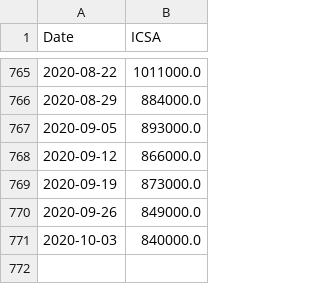
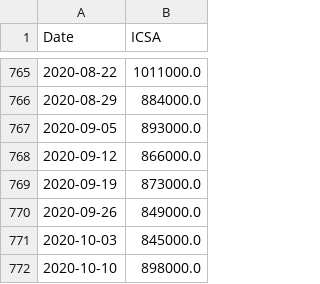
Before and after one commit to cansu-freeman/indicator-app, a CSV file: data/ICSA_historical.csv, drawn as a sheet; only a part is shown, gaps mark what is left out.

```diff
--- a/data/ICSA_historical.csv
+++ b/data/ICSA_historical.csv
@@ -770,2 +770,3 @@ Date,ICSA
 2020-09-26,849000.0
-2020-10-03,840000.0
+2020-10-03,845000.0
+2020-10-10,898000.0
```
Also changed, not shown: data/fredCCSA.csv, data/fredICSA.csv.
